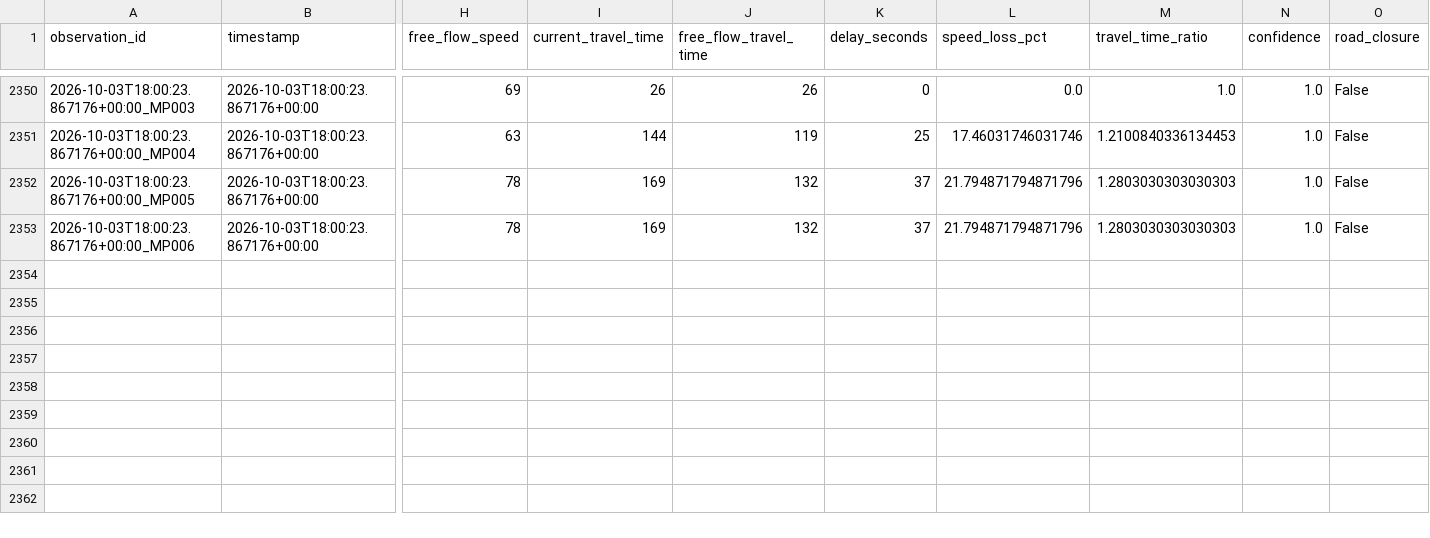
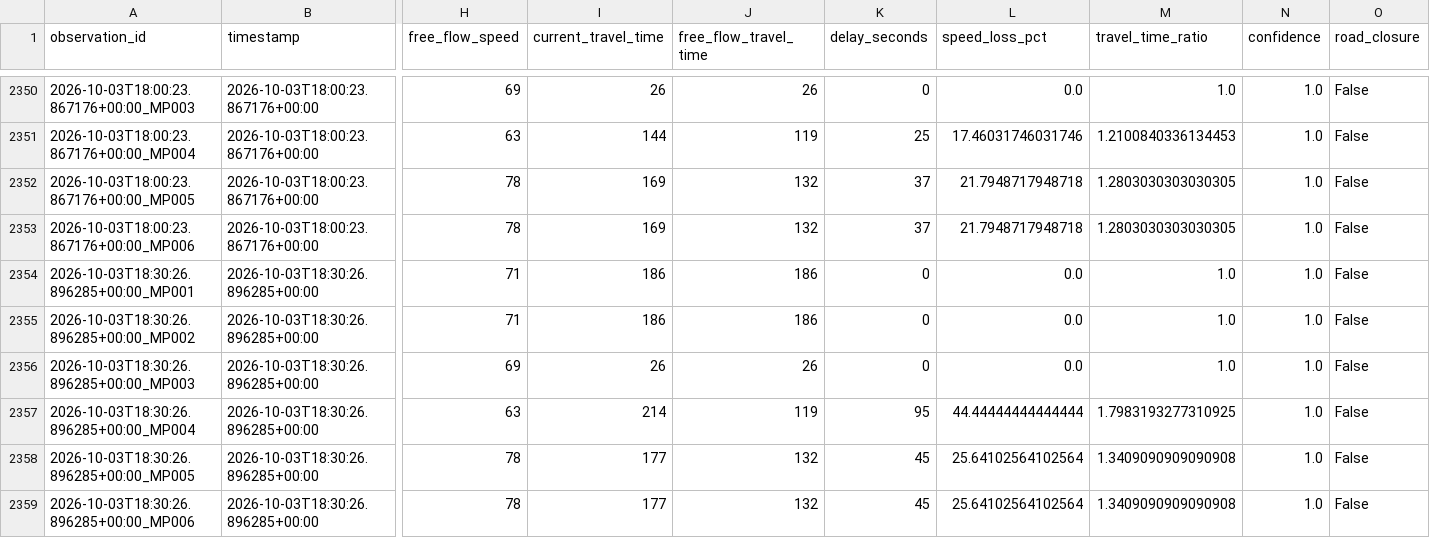
Before and after one commit to Git-Dante-22/Pachuca-Mobility, a CSV file: data/silver/traffic/2026-09.csv, drawn as a sheet; only a part is shown, gaps mark what is left out; rows hold the shown columns only; the diff names each change by its address in the sheet, - before the commit and + after, or states it on an @@ line.

```diff
--- a/data/silver/traffic/2026-09.csv
+++ b/data/silver/traffic/2026-09.csv
-L2352:L2353 (speed_loss_pct): 21.794871794871796
+L2352:L2353 (speed_loss_pct): 21.7948717948718
-M2352:M2353 (travel_time_ratio): 1.2803030303030303
+M2352:M2353 (travel_time_ratio): 1.2803030303030305
+row 2354: 2026-10-03T18:30:26.896285+00:00_MP001 | 2026-10-03T18:30:26.896285+00:00 | 71 | 186 | 186 | 0 | 0.0 | 1.0 | 1.0 | False
+row 2355: 2026-10-03T18:30:26.896285+00:00_MP002 | 2026-10-03T18:30:26.896285+00:00 | 71 | 186 | 186 | 0 | 0.0 | 1.0 | 1.0 | False
+row 2356: 2026-10-03T18:30:26.896285+00:00_MP003 | 2026-10-03T18:30:26.896285+00:00 | 69 | 26 | 26 | 0 | 0.0 | 1.0 | 1.0 | False
+row 2357: 2026-10-03T18:30:26.896285+00:00_MP004 | 2026-10-03T18:30:26.896285+00:00 | 63 | 214 | 119 | 95 | 44.44444444444444 | 1.7983193277310925 | 1.0 | False
+row 2358: 2026-10-03T18:30:26.896285+00:00_MP005 | 2026-10-03T18:30:26.896285+00:00 | 78 | 177 | 132 | 45 | 25.64102564102564 | 1.3409090909090908 | 1.0 | False
+row 2359: 2026-10-03T18:30:26.896285+00:00_MP006 | 2026-10-03T18:30:26.896285+00:00 | 78 | 177 | 132 | 45 | 25.64102564102564 | 1.3409090909090908 | 1.0 | False
```
Also changed, not shown: data/gold/traffic/gold_traffic_30min_monitor.csv, data/gold/traffic/gold_traffic_30min_segment.csv.
